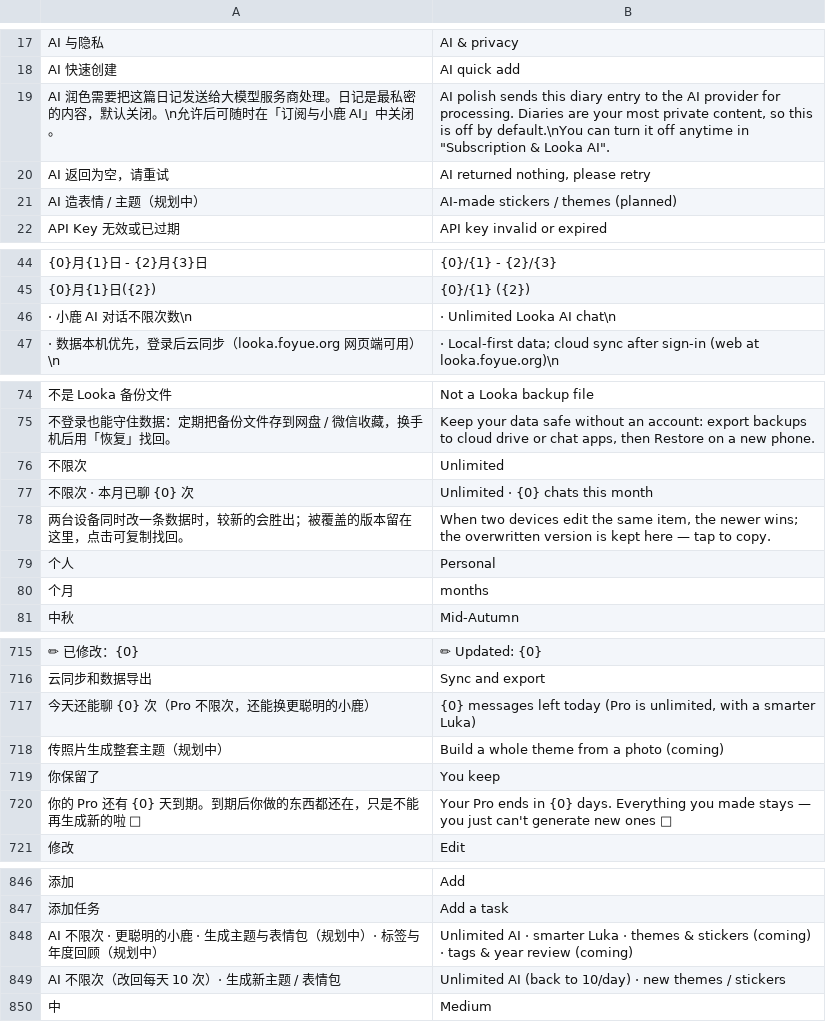
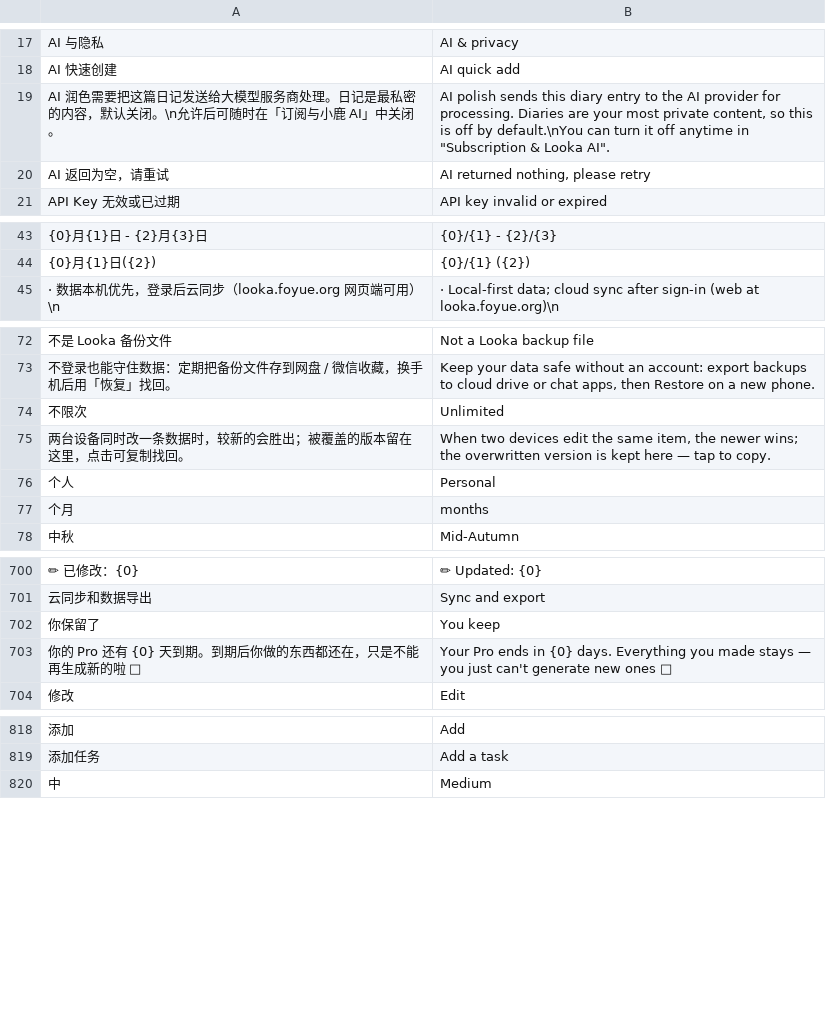
Before and after one commit to lianbang999-crypto/foyue01, a TSV file: looka/i18n/dict-en.tsv, drawn as a sheet; only a part is shown, gaps mark what is left out; removed rows and columns are numbered as before the commit, all else as after; the diff covers the shown part only; the diff names each change by its address in the sheet, - before the commit and + after, or states it on an @@ line.

Commit message:
feat: v1.24.0(44) §119 《全站UIUX统一规划v1.0》P0 真值冻结 + I2 首批
核查:文档现状声称全部属实(cap60/300、grant_monthly 名不副实、词典15处不限次、
黑区假设置入口、签到文案违背无签到机制)。执行:economy/catalog 合同+对账门禁;
鹿角无上限化;签到/不限次口径全站清零+32条孤儿key删除;设置中心替换假入口;
提醒诊断改名;购买逻辑收一套(装扮商店);附件按H2纪律收缩笔记单页灰度;弹窗标题20sp。

```diff
--- a/looka/i18n/dict-en.tsv
+++ b/looka/i18n/dict-en.tsv
-row 21: AI 造表情 / 主题（规划中） | AI-made stickers / themes (planned)
-row 46: · 小鹿 AI 对话不限次数\n | · Unlimited Looka AI chat\n
-row 77: 不限次 · 本月已聊 {0} 次 | Unlimited · {0} chats this month
-row 717: 今天还能聊 {0} 次（Pro 不限次，还能换更聪明的小鹿） | {0} messages left today (Pro is unlimited, with a smarter Luka)
-row 718: 传照片生成整套主题（规划中） | Build a whole theme from a photo (coming)
-row 848: AI 不限次 · 更聪明的小鹿 · 生成主题与表情包（规划中）· 标签与年度回顾（规划中） | Unlimited AI · smarter Luka · themes & stickers (coming) · tags & year review (coming)
-row 849: AI 不限次（改回每天 10 次）· 生成新主题 / 表情包 | Unlimited AI (back to 10/day) · new themes / stickers
```
Also changed, not shown: 14 added rows and 25 removed rows elsewhere in this file, 27 other files.
